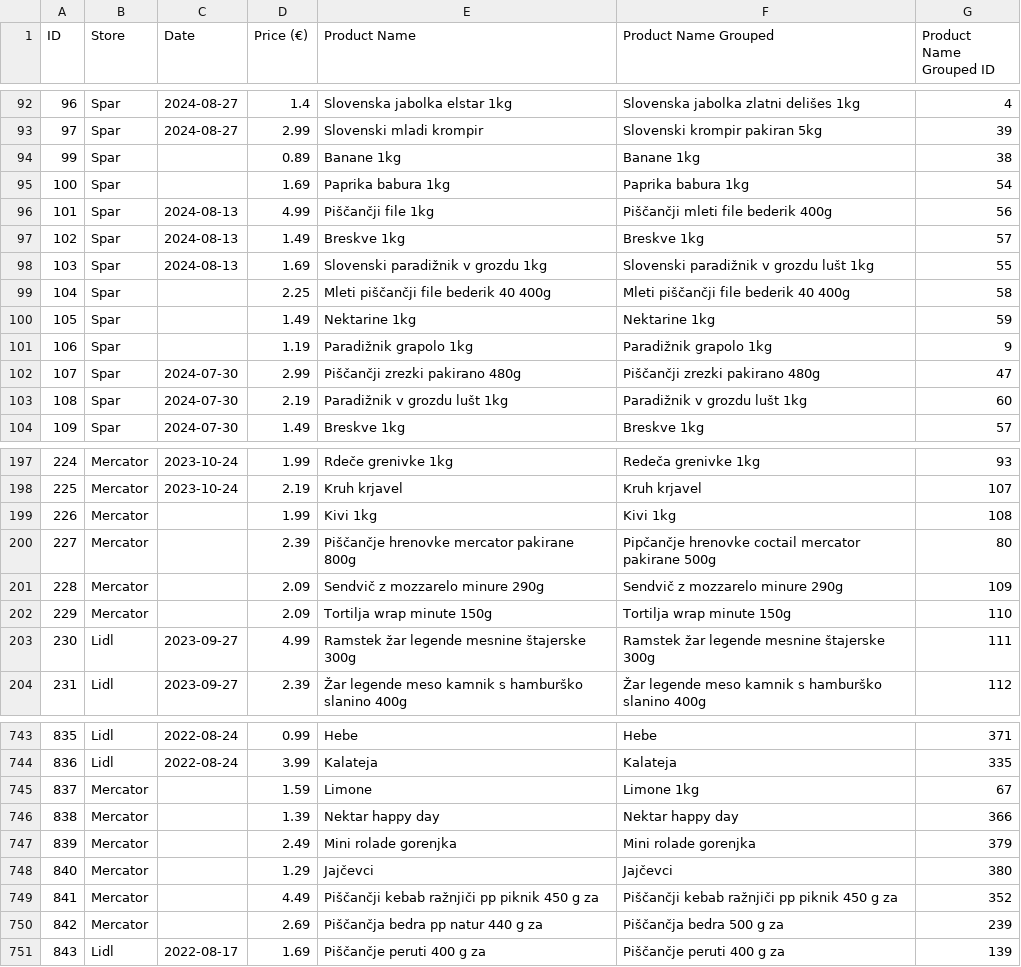
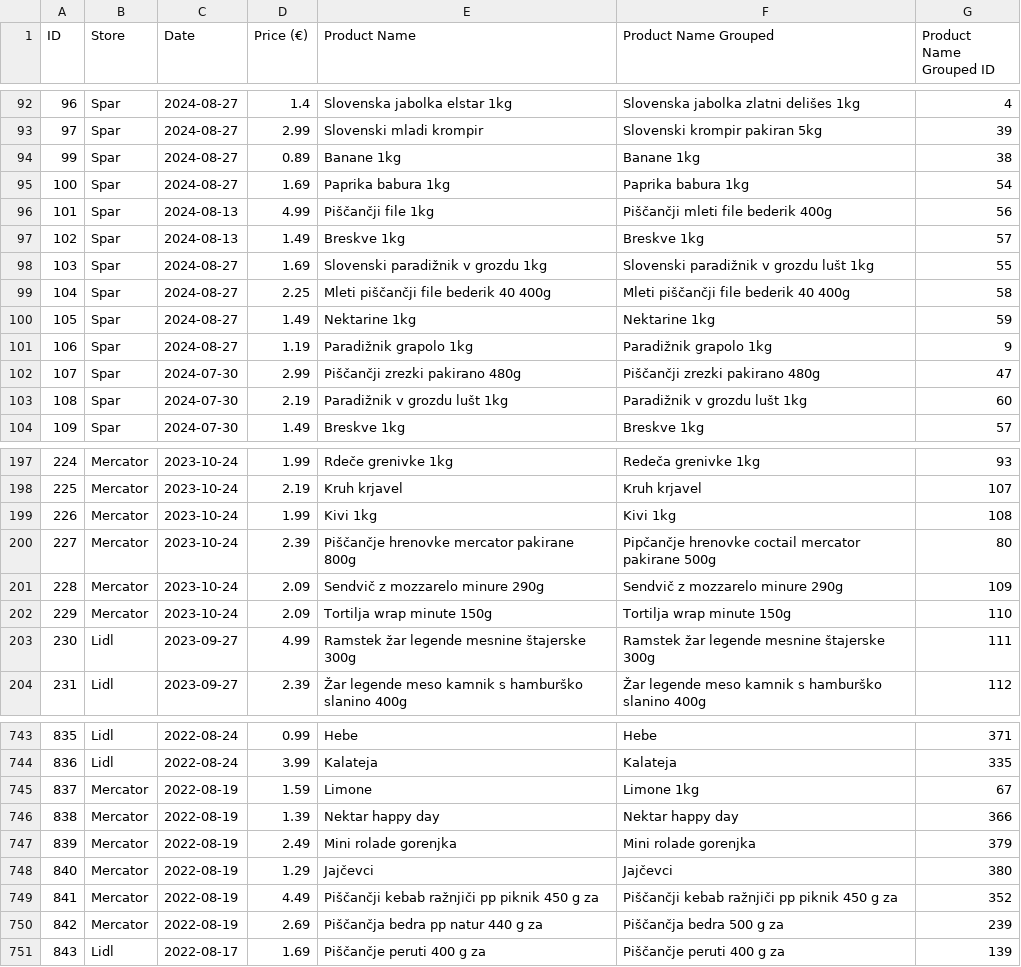
Before and after one commit to Surina8/PR256, a CSV file: vsikatalogi_ready_no_outliers_topstores_grouped.csv, drawn as a sheet; only a part is shown, gaps mark what is left out; the diff covers the shown part only.

```diff
--- a/vsikatalogi_ready_no_outliers_topstores_grouped.csv
+++ b/vsikatalogi_ready_no_outliers_topstores_grouped.csv
@@ -93,10 +93,10 @@ ID;Store;Date;Price (€);Product Name;Product Name Grouped;Product Name Grouped
 97;Spar;2024-08-27;2.99;Slovenski mladi krompir;Slovenski krompir pakiran 5kg;39
-99;Spar;;0.89;Banane 1kg;Banane 1kg;38
-100;Spar;;1.69;Paprika babura 1kg;Paprika babura 1kg;54
+99;Spar;2024-08-27;0.89;Banane 1kg;Banane 1kg;38
+100;Spar;2024-08-27;1.69;Paprika babura 1kg;Paprika babura 1kg;54
 101;Spar;2024-08-13;4.99;Piščančji file 1kg;Piščančji mleti file bederik 400g;56
 102;Spar;2024-08-13;1.49;Breskve 1kg;Breskve 1kg;57
-103;Spar;2024-08-13;1.69;Slovenski paradižnik v grozdu 1kg;Slovenski paradižnik v grozdu lušt 1kg;55
-104;Spar;;2.25;Mleti piščančji file bederik 40 400g;Mleti piščančji file bederik 40 400g;58
-105;Spar;;1.49;Nektarine 1kg;Nektarine 1kg;59
-106;Spar;;1.19;Paradižnik grapolo 1kg;Paradižnik grapolo 1kg;9
+103;Spar;2024-08-27;1.69;Slovenski paradižnik v grozdu 1kg;Slovenski paradižnik v grozdu lušt 1kg;55
+104;Spar;2024-08-27;2.25;Mleti piščančji file bederik 40 400g;Mleti piščančji file bederik 40 400g;58
+105;Spar;2024-08-27;1.49;Nektarine 1kg;Nektarine 1kg;59
+106;Spar;2024-08-27;1.19;Paradižnik grapolo 1kg;Paradižnik grapolo 1kg;9
 107;Spar;2024-07-30;2.99;Piščančji zrezki pakirano 480g;Piščančji zrezki pakirano 480g;47
@@ -198,6 +198,6 @@ ID;Store;Date;Price (€);Product Name;Product Name Grouped;Product Name Grouped
 225;Mercator;2023-10-24;2.19;Kruh krjavel;Kruh krjavel;107
-226;Mercator;;1.99;Kivi 1kg;Kivi 1kg;108
-227;Mercator;;2.39;Piščančje hrenovke mercator pakirane 800g;Pipčančje hrenovke coctail mercator pakirane 500g;80
-228;Mercator;;2.09;Sendvič z mozzarelo minure 290g;Sendvič z mozzarelo minure 290g;109
-229;Mercator;;2.09;Tortilja wrap minute 150g;Tortilja wrap minute 150g;110
+226;Mercator;2023-10-24;1.99;Kivi 1kg;Kivi 1kg;108
+227;Mercator;2023-10-24;2.39;Piščančje hrenovke mercator pakirane 800g;Pipčančje hrenovke coctail mercator pakirane 500g;80
+228;Mercator;2023-10-24;2.09;Sendvič z mozzarelo minure 290g;Sendvič z mozzarelo minure 290g;109
+229;Mercator;2023-10-24;2.09;Tortilja wrap minute 150g;Tortilja wrap minute 150g;110
 230;Lidl;2023-09-27;4.99;Ramstek žar legende mesnine štajerske 300g;Ramstek žar legende mesnine štajerske 300g;111
@@ -744,8 +744,8 @@ ID;Store;Date;Price (€);Product Name;Product Name Grouped;Product Name Grouped
 836;Lidl;2022-08-24;3.99;Kalateja;Kalateja;335
-837;Mercator;;1.59;Limone;Limone 1kg;67
-838;Mercator;;1.39;Nektar happy day;Nektar happy day;366
-839;Mercator;;2.49;Mini rolade gorenjka;Mini rolade gorenjka;379
-840;Mercator;;1.29;Jajčevci;Jajčevci;380
-841;Mercator;;4.49;Piščančji kebab ražnjiči pp piknik 450 g za;Piščančji kebab ražnjiči pp piknik 450 g za;352
-842;Mercator;;2.69;Piščančja bedra pp natur 440 g za;Piščančja bedra 500 g za;239
+837;Mercator;2022-08-19;1.59;Limone;Limone 1kg;67
+838;Mercator;2022-08-19;1.39;Nektar happy day;Nektar happy day;366
+839;Mercator;2022-08-19;2.49;Mini rolade gorenjka;Mini rolade gorenjka;379
+840;Mercator;2022-08-19;1.29;Jajčevci;Jajčevci;380
+841;Mercator;2022-08-19;4.49;Piščančji kebab ražnjiči pp piknik 450 g za;Piščančji kebab ražnjiči pp piknik 450 g za;352
+842;Mercator;2022-08-19;2.69;Piščančja bedra pp natur 440 g za;Piščančja bedra 500 g za;239
 843;Lidl;2022-08-17;1.69;Piščančje peruti 400 g za;Piščančje peruti 400 g za;139
```
Also changed, not shown: 35 edited cells elsewhere in this file, vsikatalogi_ready_no_outliers.csv, 5 other files.
